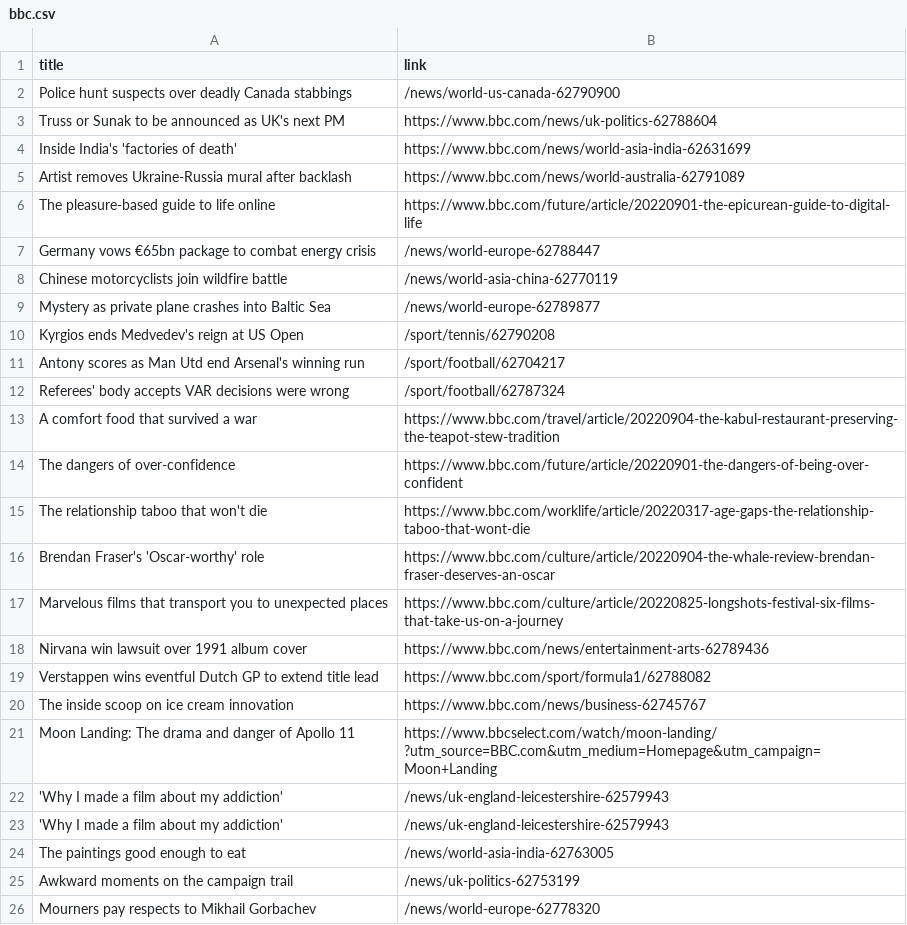
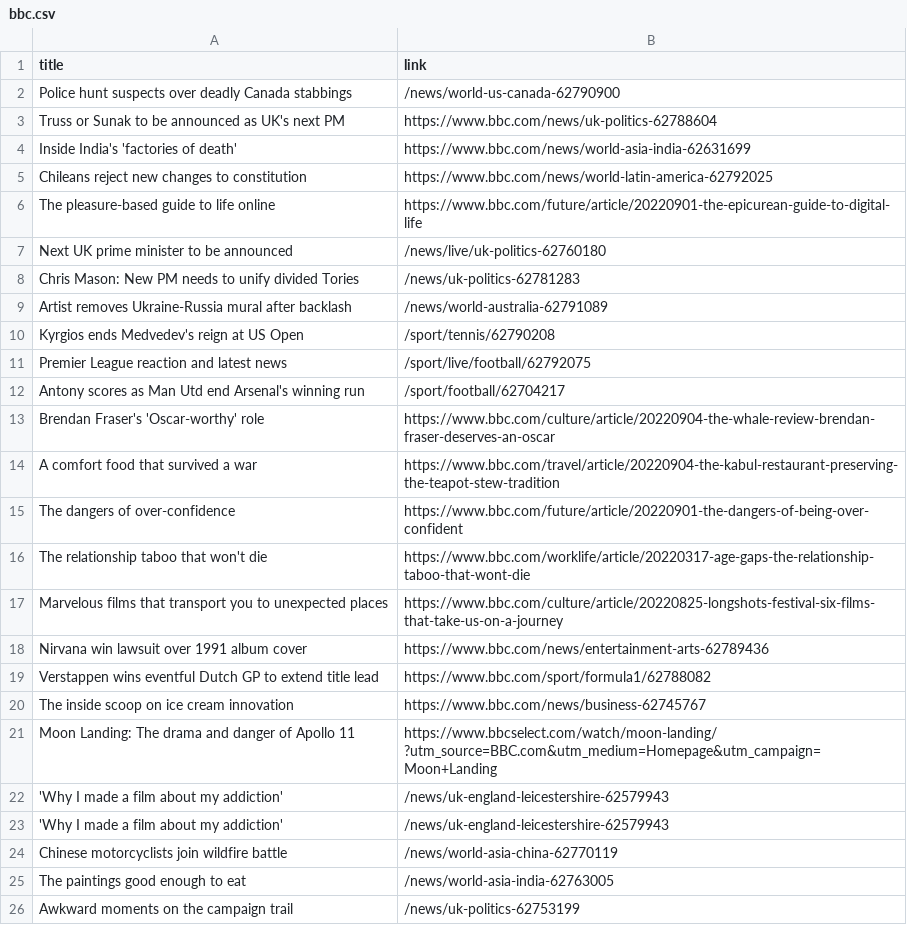
Before and after one commit to carolinaszv/automatic-scraper-bbc, a CSV file: bbc.csv, drawn as a sheet; only a part is shown; the shorter side is filled out with more unchanged rows.

```diff
--- a/bbc.csv
+++ b/bbc.csv
@@ -4,10 +4,11 @@ Truss or Sunak to be announced as UK's next PM,https://www.bbc.com/news/uk-polit
 Inside India's 'factories of death',https://www.bbc.com/news/world-asia-india-62631699
-Artist removes Ukraine-Russia mural after backlash,https://www.bbc.com/news/world-australia-62791089
+Chileans reject new changes to constitution,https://www.bbc.com/news/world-latin-america-62792025
 The pleasure-based guide to life online,https://www.bbc.com/future/article/20220901-the-epicurean-guide-to-digital-life
-Germany vows €65bn package to combat energy crisis,/news/world-europe-62788447
-Chinese motorcyclists join wildfire battle,/news/world-asia-china-62770119
-Mystery as private plane crashes into Baltic Sea,/news/world-europe-62789877
+Next UK prime minister to be announced,/news/live/uk-politics-62760180
+Chris Mason: New PM needs to unify divided Tories,/news/uk-politics-62781283
+Artist removes Ukraine-Russia mural after backlash,/news/world-australia-62791089
 Kyrgios ends Medvedev's reign at US Open,/sport/tennis/62790208
+Premier League reaction and latest news,/sport/live/football/62792075
 Antony scores as Man Utd end Arsenal's winning run,/sport/football/62704217
-Referees' body accepts VAR decisions were wrong,/sport/football/62787324
+Brendan Fraser's 'Oscar-worthy' role,https://www.bbc.com/culture/article/20220904-the-whale-review-brendan-fraser-deserves-an-oscar
 A comfort food that survived a war,https://www.bbc.com/travel/article/20220904-the-kabul-restaurant-preserving-the-teapot-stew-tradition
@@ -15,3 +16,2 @@ The dangers of over-confidence,https://www.bbc.com/future/article/20220901-the-d
 The relationship taboo that won't die,https://www.bbc.com/worklife/article/20220317-age-gaps-the-relationship-taboo-that-wont-die
-Brendan Fraser's 'Oscar-worthy' role,https://www.bbc.com/culture/article/20220904-the-whale-review-brendan-fraser-deserves-an-oscar
 Marvelous films that transport you to unexpected places,https://www.bbc.com/culture/article/20220825-longshots-festival-six-films-that-take-us-on-a-journey
@@ -23,2 +23,3 @@ Moon Landing: The drama and danger of Apollo 11,https://www.bbcselect.com/watch/
 'Why I made a film about my addiction',/news/uk-england-leicestershire-62579943
+Chinese motorcyclists join wildfire battle,/news/world-asia-china-62770119
 The paintings good enough to eat,/news/world-asia-india-62763005
```
